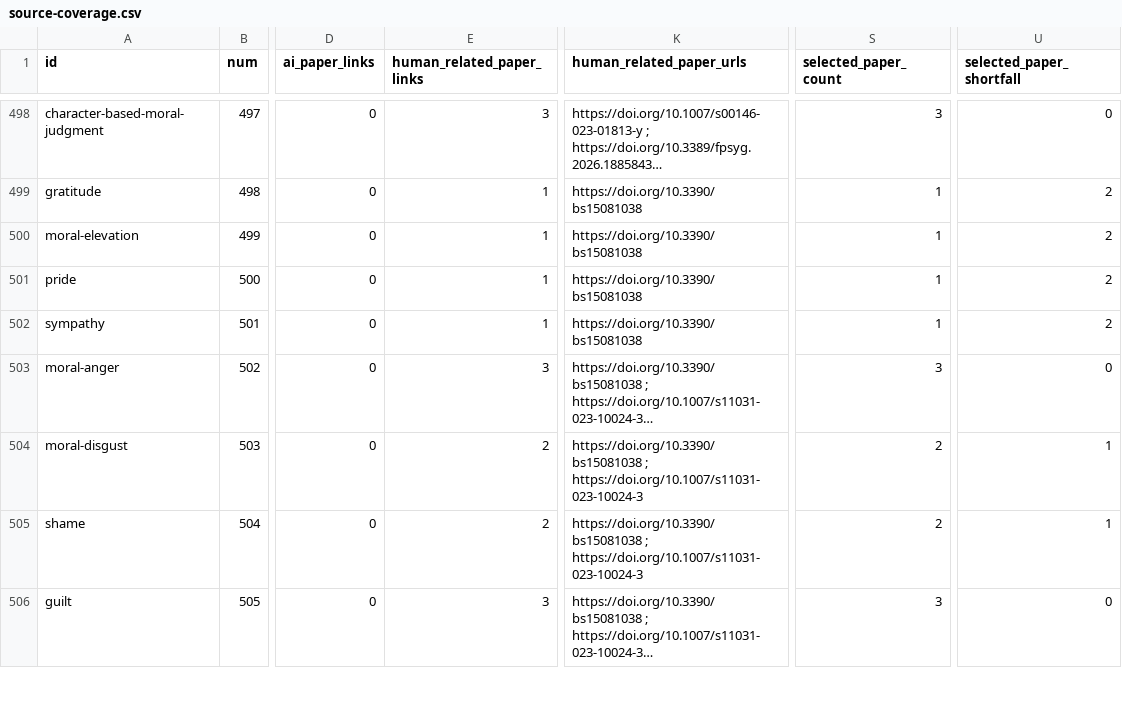
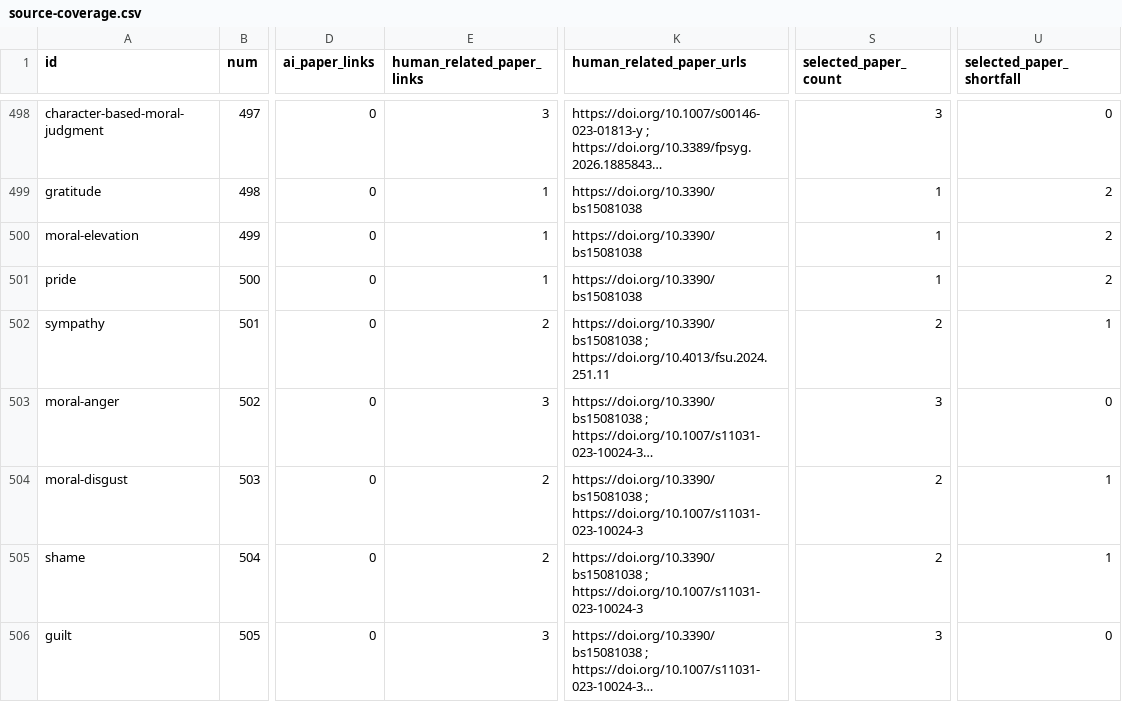
Before and after one commit to danlex/ethicalhive, a CSV file: docs/source-coverage.csv, drawn as a sheet; only a part is shown, gaps mark what is left out; long unchanged cells end in …; the diff covers the shown part only; the diff names each change by its address in the sheet, - before the commit and + after, or states it on an @@ line.

```diff
--- a/docs/source-coverage.csv
+++ b/docs/source-coverage.csv
-E502 (human_related_paper_links): 1
+E502 (human_related_paper_links): 2
-K502 (human_related_paper_urls): https://doi.org/10.3390/bs15081038
+K502 (human_related_paper_urls): https://doi.org/10.3390/bs15081038 ; https://doi.org/10.4013/fsu.2024.251.11
-S502 (selected_paper_count): 1
+S502 (selected_paper_count): 2
-U502 (selected_paper_shortfall): 2
+U502 (selected_paper_shortfall): 1
```
Also changed, not shown: 1 added row elsewhere in this file, 14 other files.
